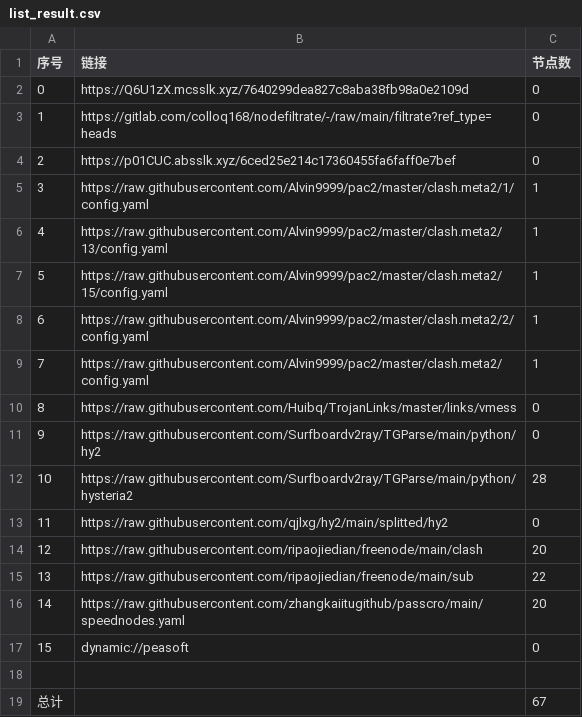
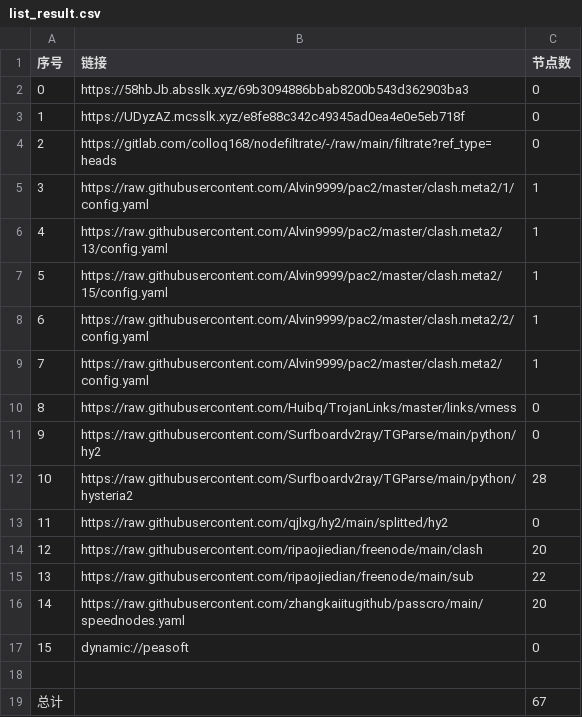
Before and after one commit to ileesen/AutoMergePublicNodes, a CSV file: list_result.csv, drawn as a sheet.

```diff
--- a/list_result.csv
+++ b/list_result.csv
@@ -1,5 +1,5 @@
 序号,链接,节点数
-0,https://Q6U1zX.mcsslk.xyz/7640299dea827c8aba38fb98a0e2109d,0
-1,https://gitlab.com/colloq168/nodefiltrate/-/raw/main/filtrate?ref_type=heads,0
-2,https://p01CUC.absslk.xyz/6ced25e214c17360455fa6faff0e7bef,0
+0,https://58hbJb.absslk.xyz/69b3094886bbab8200b543d362903ba3,0
+1,https://UDyzAZ.mcsslk.xyz/e8fe88c342c49345ad0ea4e0e5eb718f,0
+2,https://gitlab.com/colloq168/nodefiltrate/-/raw/main/filtrate?ref_type=heads,0
 3,https://raw.githubusercontent.com/Alvin9999/pac2/master/clash.meta2/1/config.yaml,1
```
Also changed, not shown: 5 other files.
